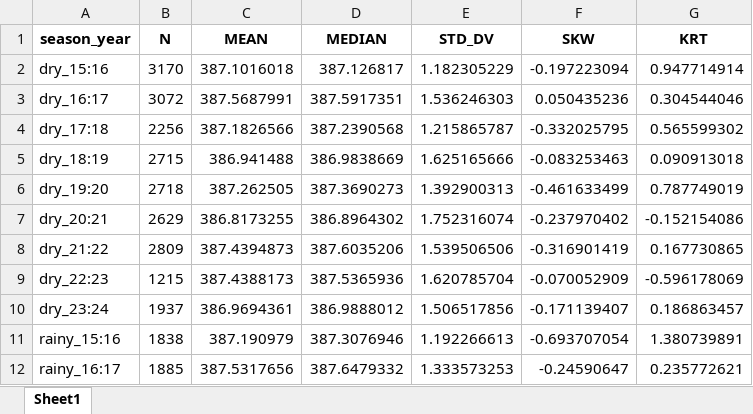
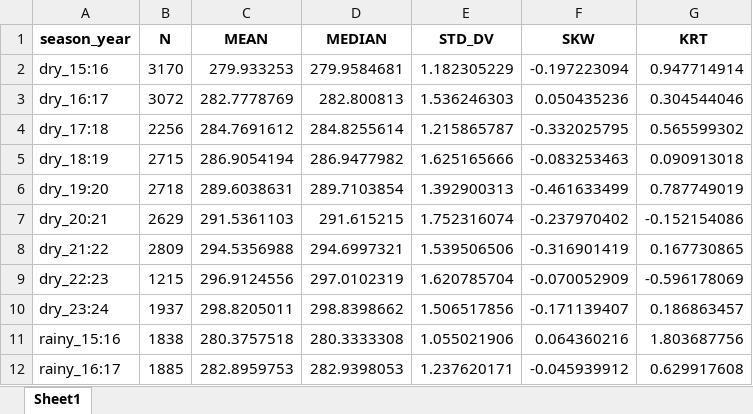
Before and after one commit to arpanosso/tcc-fernando-quadros, an Excel workbook: output/estat-desc.xlsx, sheet Sheet1, drawn as a sheet; only a part is shown; values as stored, in another font and other column widths than the file's, no borders; the diff covers the shown part only; the diff names each change by its address in the sheet, - before the commit and + after, or states it on an @@ line.

```diff
--- a/output/estat-desc.xlsx (sheet Sheet1)
+++ b/output/estat-desc.xlsx (sheet Sheet1)
-C2 (MEAN): 387.1016018
+C2 (MEAN): 279.933253
-D2 (MEDIAN): 387.126817
+D2 (MEDIAN): 279.9584681
-C3 (MEAN): 387.5687991
+C3 (MEAN): 282.7778769
-D3 (MEDIAN): 387.5917351
+D3 (MEDIAN): 282.800813
-C4 (MEAN): 387.1826566
+C4 (MEAN): 284.7691612
-D4 (MEDIAN): 387.2390568
+D4 (MEDIAN): 284.8255614
-C5 (MEAN): 386.941488
+C5 (MEAN): 286.9054194
-D5 (MEDIAN): 386.9838669
+D5 (MEDIAN): 286.9477982
-C6 (MEAN): 387.262505
+C6 (MEAN): 289.6038631
-D6 (MEDIAN): 387.3690273
+D6 (MEDIAN): 289.7103854
-C7 (MEAN): 386.8173255
+C7 (MEAN): 291.5361103
-D7 (MEDIAN): 386.8964302
+D7 (MEDIAN): 291.615215
-C8 (MEAN): 387.4394873
+C8 (MEAN): 294.5356988
-D8 (MEDIAN): 387.6035206
+D8 (MEDIAN): 294.6997321
-C9 (MEAN): 387.4388173
+C9 (MEAN): 296.9124556
-D9 (MEDIAN): 387.5365936
+D9 (MEDIAN): 297.0102319
-C10 (MEAN): 386.9694361
+C10 (MEAN): 298.8205011
-D10 (MEDIAN): 386.9888012
+D10 (MEDIAN): 298.8398662
-C11 (MEAN): 387.190979
+C11 (MEAN): 280.3757518
-D11 (MEDIAN): 387.3076946
+D11 (MEDIAN): 280.3333308
-E11 (STD_DV): 1.192266613
+E11 (STD_DV): 1.055021906
-F11 (SKW): -0.693707054
+F11 (SKW): 0.064360216
-G11 (KRT): 1.380739891
+G11 (KRT): 1.803687756
-C12 (MEAN): 387.5317656
+C12 (MEAN): 282.8959753
-D12 (MEDIAN): 387.6479332
+D12 (MEDIAN): 282.9398053
-E12 (STD_DV): 1.333573253
+E12 (STD_DV): 1.237620171
-F12 (SKW): -0.24590647
+F12 (SKW): -0.045939912
-G12 (KRT): 0.235772621
+G12 (KRT): 0.629917608
```
Also changed, not shown: 32 edited cells elsewhere in this sheet, output/estat-desc-anomaly.xlsx, output/estat-desc-year-season-cover.xlsx, 6 other files.
